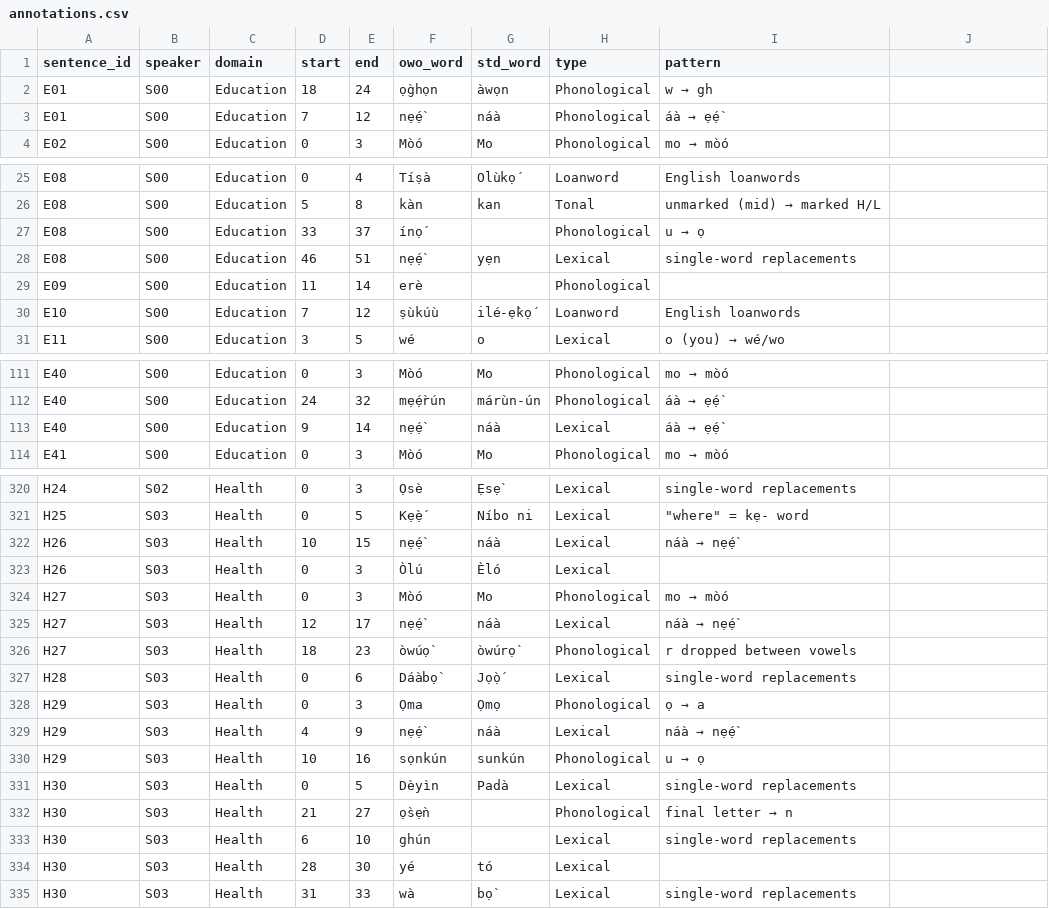
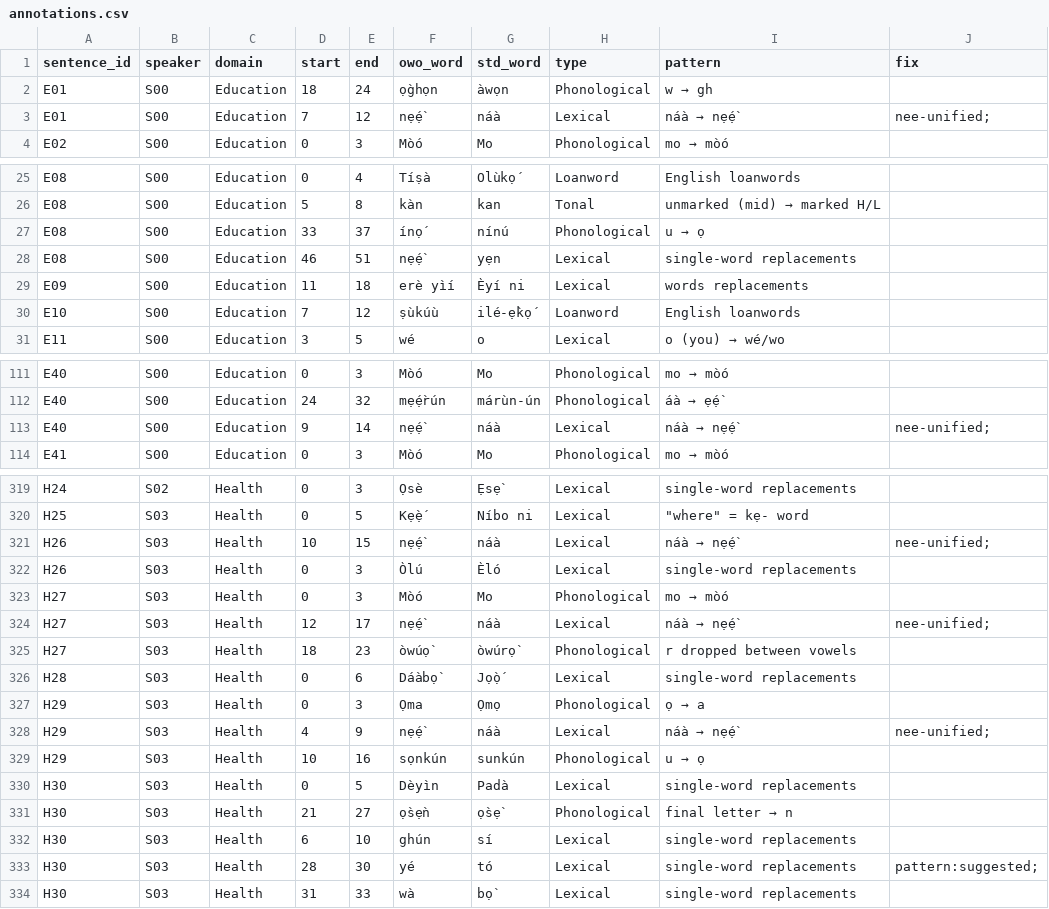
Before and after one commit to QFlames/owo-dialect-benchmark, a CSV file: data/processed/annotations.csv, drawn as a sheet; only a part is shown, gaps mark what is left out; the diff covers the shown part only.

```diff
--- a/data/processed/annotations.csv
+++ b/data/processed/annotations.csv
@@ -1 +1 @@
-sentence_id,speaker,domain,start,end,owo_word,std_word,type,pattern
+sentence_id,speaker,domain,start,end,owo_word,std_word,type,pattern,fix
@@ -3 +3 @@ E01,S00,Education,18,24,ọ̀ghọn,àwọn,Phonological,w → gh
-E01,S00,Education,7,12,nẹ́ẹ̀,náà,Phonological,áà → ẹ́ẹ̀
+E01,S00,Education,7,12,nẹ́ẹ̀,náà,Lexical,náà → nẹ́ẹ̀,nee-unified;
@@ -27 +27 @@ E08,S00,Education,5,8,kàn,kan,Tonal,unmarked (mid) → marked H/L
-E08,S00,Education,33,37,ínọ́,,Phonological,u → ọ
+E08,S00,Education,33,37,ínọ́,nínú,Phonological,u → ọ,
@@ -29 +29 @@ E08,S00,Education,46,51,nẹ́ẹ̀,yẹn,Lexical,single-word replacements
-E09,S00,Education,11,14,erè,,Phonological,
+E09,S00,Education,11,18,erè yìí,Èyí ni,Lexical,words replacements,
@@ -113 +113 @@ E40,S00,Education,24,32,mẹ́ẹ̀rún,márùn-ún,Phonological,áà → ẹ́
-E40,S00,Education,9,14,nẹ́ẹ̀,náà,Lexical,áà → ẹ́ẹ̀
+E40,S00,Education,9,14,nẹ́ẹ̀,náà,Lexical,náà → nẹ́ẹ̀,nee-unified;
@@ -322,2 +321,2 @@ H25,S03,Health,0,5,Kẹ̀ẹ́,Níbo ni,Lexical,"""where"" = kẹ- word"
-H26,S03,Health,10,15,nẹ́ẹ̀,náà,Lexical,náà → nẹ́ẹ̀
-H26,S03,Health,0,3,Òlú,Èló,Lexical,
+H26,S03,Health,10,15,nẹ́ẹ̀,náà,Lexical,náà → nẹ́ẹ̀,nee-unified;
+H26,S03,Health,0,3,Òlú,Èló,Lexical,single-word replacements,
@@ -325 +324 @@ H27,S03,Health,0,3,Mòó,Mo,Phonological,mo → mòó
-H27,S03,Health,12,17,nẹ́ẹ̀,náà,Lexical,náà → nẹ́ẹ̀
+H27,S03,Health,12,17,nẹ́ẹ̀,náà,Lexical,náà → nẹ́ẹ̀,nee-unified;
@@ -329 +328 @@ H29,S03,Health,0,3,Ọma,Ọmọ,Phonological,ọ → a
-H29,S03,Health,4,9,nẹ́ẹ̀,náà,Lexical,náà → nẹ́ẹ̀
+H29,S03,Health,4,9,nẹ́ẹ̀,náà,Lexical,náà → nẹ́ẹ̀,nee-unified;
@@ -332,3 +331,3 @@ H30,S03,Health,0,5,Dèyìn,Padà,Lexical,single-word replacements
-H30,S03,Health,21,27,ọ̀sẹ̀n,,Phonological,final letter → n
-H30,S03,Health,6,10,ghún,,Lexical,single-word replacements
-H30,S03,Health,28,30,yé,tó,Lexical,
+H30,S03,Health,21,27,ọ̀sẹ̀n,ọ̀sẹ̀,Phonological,final letter → n,
+H30,S03,Health,6,10,ghún,sí,Lexical,single-word replacements,
+H30,S03,Health,28,30,yé,tó,Lexical,single-word replacements,pattern:suggested;
```
Also changed, not shown: 2 added rows, 3 removed rows and 31 edited cells elsewhere in this file, data/processed/sentences.csv, results/task2_baselines.csv, 5 other files.
